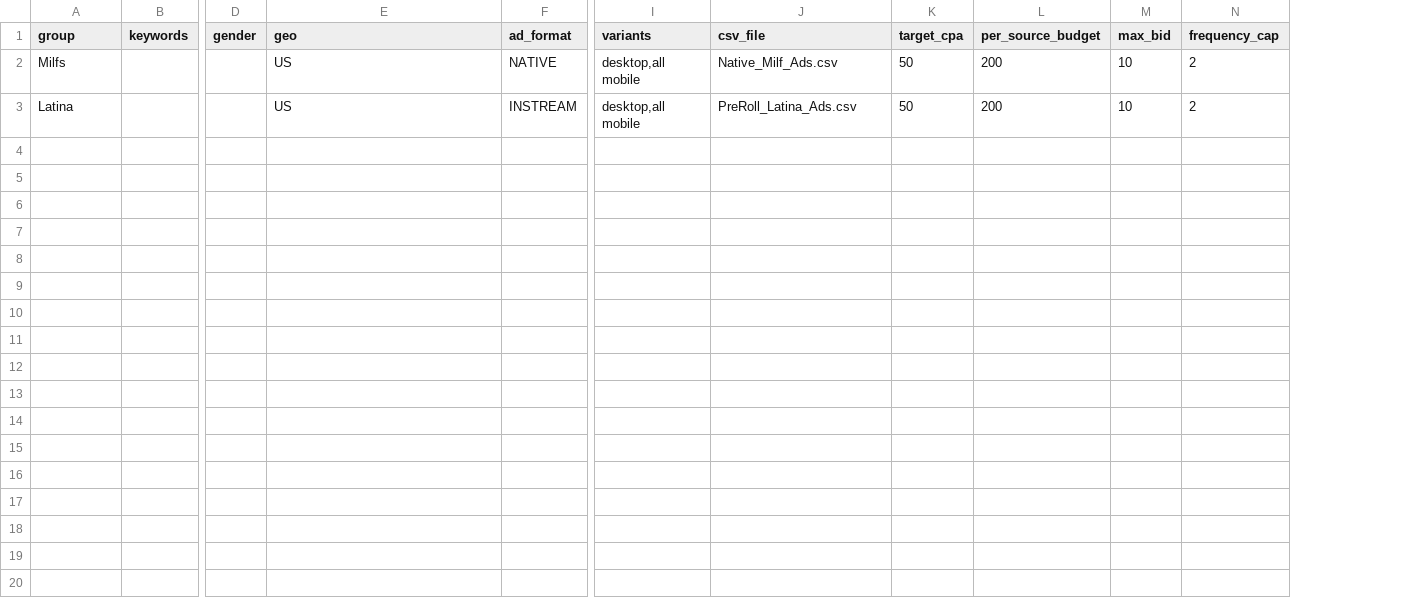
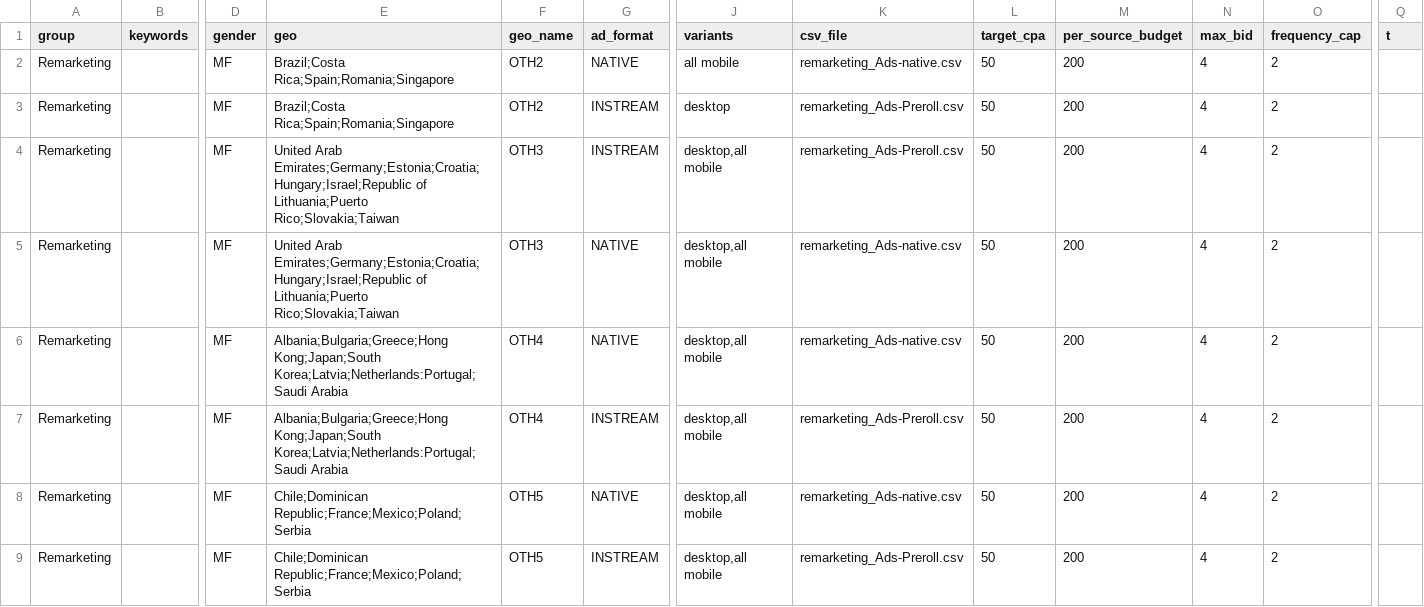
Before and after one commit to Josh-BOD/TJ_tool, a CSV file: data/input/Campaign_Creation/Remarketing_Test.csv, drawn as a sheet; only a part is shown, gaps mark what is left out; addresses are those after the commit; rows hold the shown columns only; the diff names each change by its address in the sheet, - before the commit and + after, or states it on an @@ line.

```diff
--- a/data/input/Campaign_Creation/Remarketing_Test.csv
+++ b/data/input/Campaign_Creation/Remarketing_Test.csv
+column F (geo_name), rows 8-9: OTH5 | OTH5
+column Q (t), empty
+row 2: Remarketing |  | MF | Brazil;Costa Rica;Spain;Romania;Singapore | OTH2 | NATIVE | all mobile | remarketing_Ads-native.csv | 50 | 200 | 4 | 2
+row 3: Remarketing |  | MF | Brazil;Costa Rica;Spain;Romania;Singapore | OTH2 | INSTREAM | desktop | remarketing_Ads-Preroll.csv | 50 | 200 | 4 | 2
+row 4: Remarketing |  | MF | United Arab Emirates;Germany;Estonia;Croatia;Hungary;Israel;Republic of Lithuania;Puerto Rico;Slovakia;Taiwan | OTH3 | INSTREAM | desktop,all mobile | remarketing_Ads-Preroll.csv | 50 | 200 | 4 | 2
+row 5: Remarketing |  | MF | United Arab Emirates;Germany;Estonia;Croatia;Hungary;Israel;Republic of Lithuania;Puerto Rico;Slovakia;Taiwan | OTH3 | NATIVE | desktop,all mobile | remarketing_Ads-native.csv | 50 | 200 | 4 | 2
+row 6: Remarketing |  | MF | Albania;Bulgaria;Greece;Hong Kong;Japan;South Korea;Latvia;Netherlands:Portugal;Saudi Arabia | OTH4 | NATIVE | desktop,all mobile | remarketing_Ads-native.csv | 50 | 200 | 4 | 2
+row 7: Remarketing |  | MF | Albania;Bulgaria;Greece;Hong Kong;Japan;South Korea;Latvia;Netherlands:Portugal;Saudi Arabia | OTH4 | INSTREAM | desktop,all mobile | remarketing_Ads-Preroll.csv | 50 | 200 | 4 | 2
-A8 (group): Milfs
+A8 (group): Remarketing
-D8:D9 (gender): (empty)
+D8:D9 (gender): MF
-E8:E9 (geo): US
+E8:E9 (geo): Chile;Dominican Republic;France;Mexico;Poland;Serbia
-K8 (csv_file): Native_Milf_Ads.csv
+K8 (csv_file): remarketing_Ads-native.csv
-N8:N9 (max_bid): 10
+N8:N9 (max_bid): 4
-A9 (group): Latina
+A9 (group): Remarketing
-K9 (csv_file): PreRoll_Latina_Ads.csv
+K9 (csv_file): remarketing_Ads-Preroll.csv
```
Also changed, not shown: data/input/Blank_Campaign_Creation/NL_PreRoll_Trans_10Dec25.csv, data/input/Campaign_Creation/PreRoll_Milf_Dec25.csv, 19 other files.
